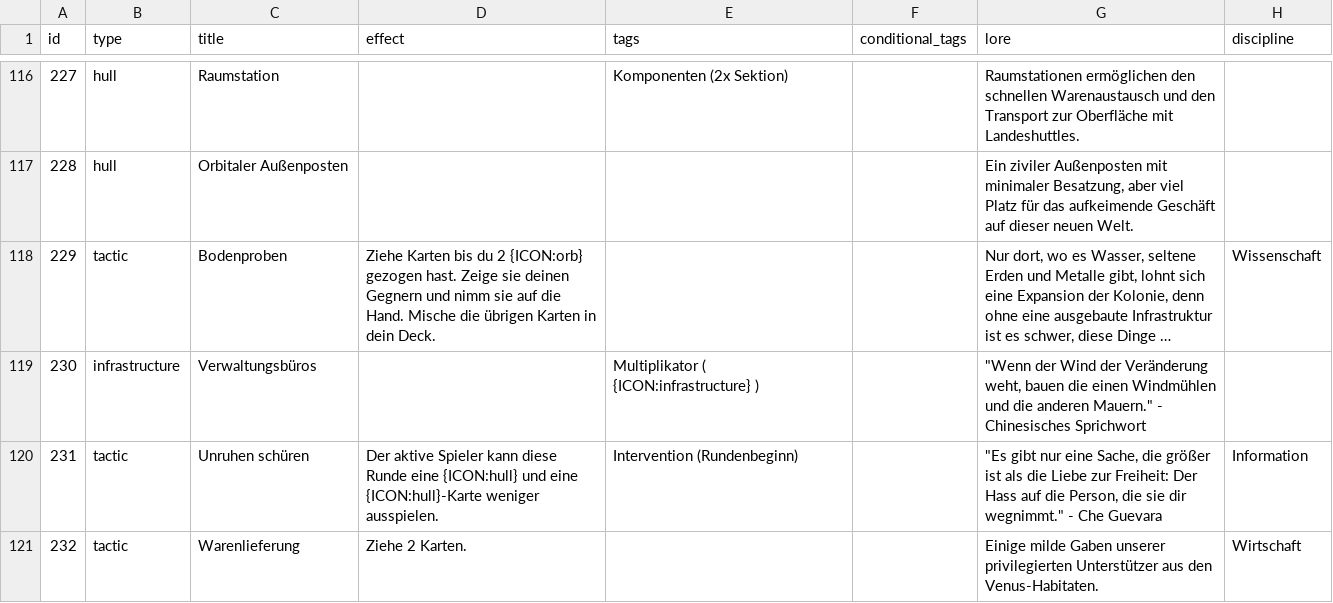
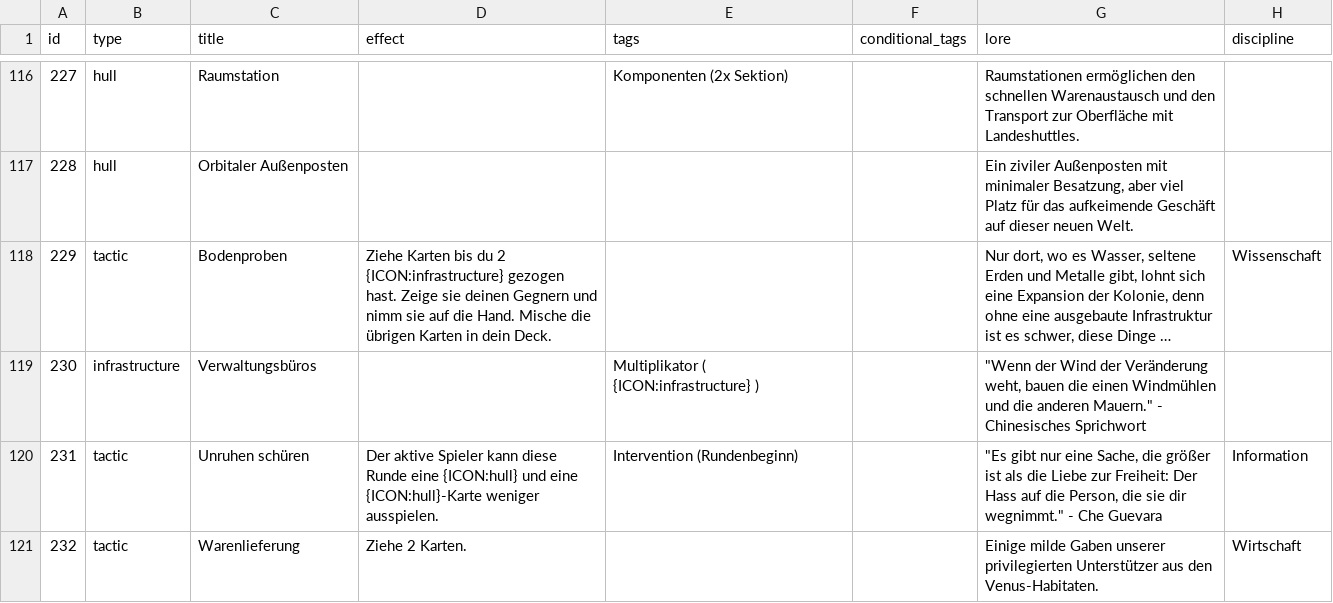
Before and after one commit to chrthom/outer-colonies, a CSV file: misc/cards.csv, drawn as a sheet; only a part is shown, gaps mark what is left out; long unchanged cells end in …; the diff covers the shown part only; the diff names each change by its address in the sheet, - before the commit and + after, or states it on an @@ line.

Commit message:
Fix tactic card texts: revert 233 "deines Gegners", correct 229/427 orb->infrastructure, fix 174 typo (#817)

```diff
--- a/misc/cards.csv
+++ b/misc/cards.csv
-D118 (effect): …du 2 {ICON:orb} gezogen hast.…
+D118 (effect): …du 2 {ICON:infrastructure} gezogen hast.…
```
Also changed, not shown: 3 edited cells elsewhere in this file, 3 other files.
